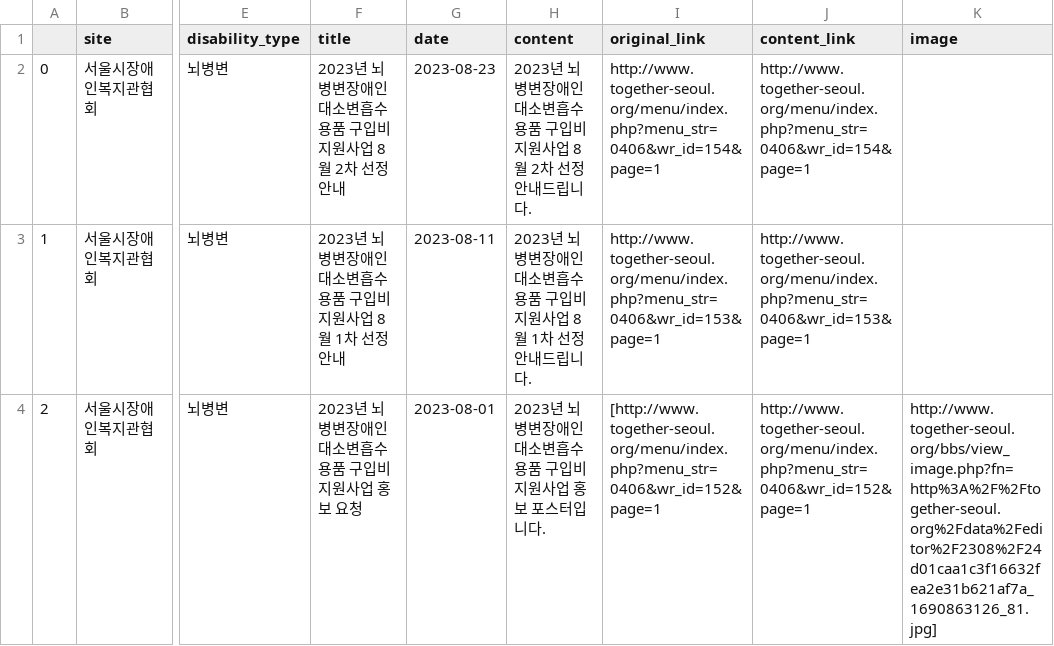
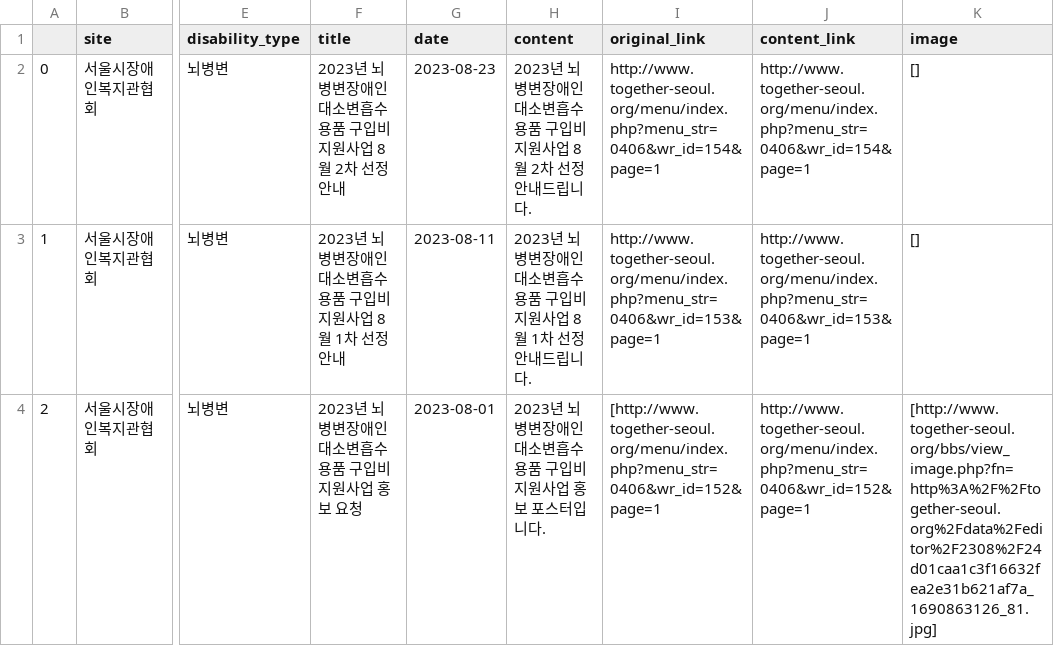
Before and after one commit to GYEOTEURO/Auto-information, a CSV file: result/crawl/together-seoul.csv, drawn as a sheet; only a part is shown, gaps mark what is left out; the diff names each change by its address in the sheet, - before the commit and + after, or states it on an @@ line.

```diff
--- a/result/crawl/together-seoul.csv
+++ b/result/crawl/together-seoul.csv
-K2:K3 (image): (empty)
+K2:K3 (image): []
-K4 (image): http://www.together-seoul.org/bbs/view_image.php?fn=http%3A%2F%2Ftogether-seoul.org%2Fdata%2Feditor%2F2308%2F24d01caa1c3f16632fea2e31b621af7a_1690863126_81.jpg]
+K4 (image): [http://www.together-seoul.org/bbs/view_image.php?fn=http%3A%2F%2Ftogether-seoul.org%2Fdata%2Feditor%2F2308%2F24d01caa1c3f16632fea2e31b621af7a_1690863126_81.jpg]
```
Also changed, not shown: result/crawl/jgcrc.csv, result/crawl/seoul_edu.csv.
